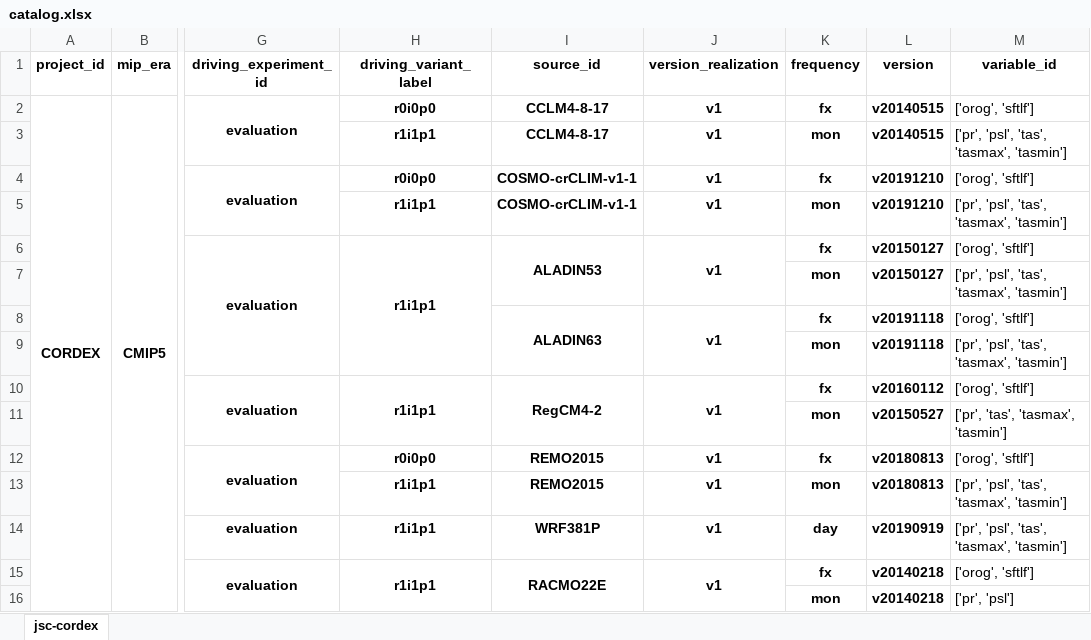
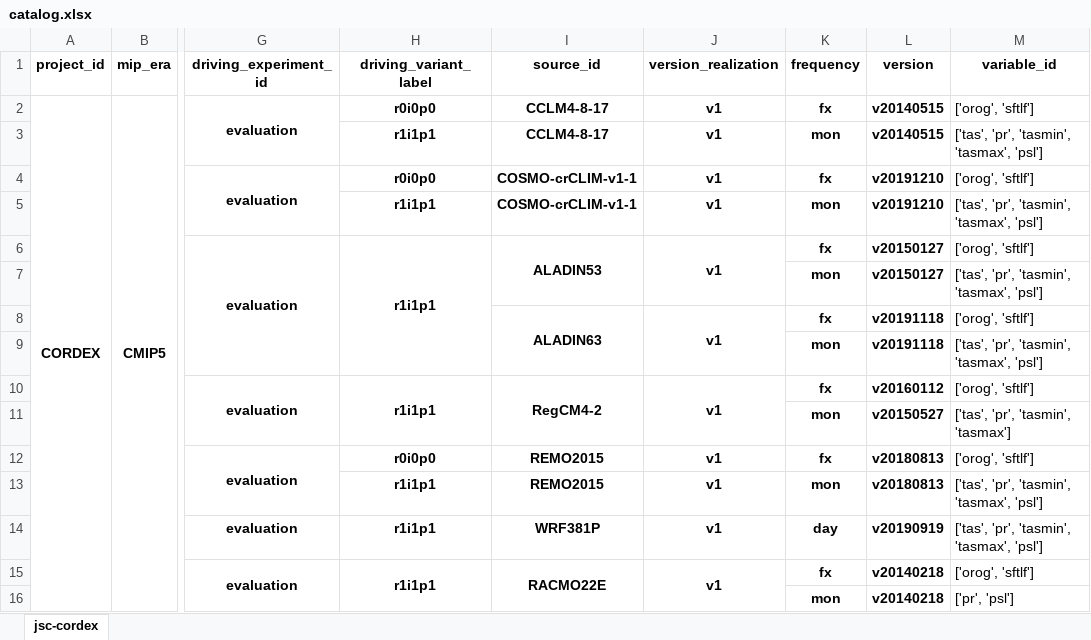
Before and after one commit to larsbuntemeyer/joint-evaluation, an Excel workbook: catalog.xlsx, sheet jsc-cordex, drawn as a sheet; only a part is shown, gaps mark what is left out; values as stored, in another font and other column widths than the file's, no borders; the diff covers the shown part only; the diff names each change by its address in the sheet, - before the commit and + after, or states it on an @@ line.

```diff
--- a/catalog.xlsx (sheet jsc-cordex)
+++ b/catalog.xlsx (sheet jsc-cordex)
-M3 (variable_id): ['pr', 'psl', 'tas', 'tasmax', 'tasmin']
+M3 (variable_id): ['tas', 'pr', 'tasmin', 'tasmax', 'psl']
-M5 (variable_id): ['pr', 'psl', 'tas', 'tasmax', 'tasmin']
+M5 (variable_id): ['tas', 'pr', 'tasmin', 'tasmax', 'psl']
-M7 (variable_id): ['pr', 'psl', 'tas', 'tasmax', 'tasmin']
+M7 (variable_id): ['tas', 'pr', 'tasmin', 'tasmax', 'psl']
-M9 (variable_id): ['pr', 'psl', 'tas', 'tasmax', 'tasmin']
+M9 (variable_id): ['tas', 'pr', 'tasmin', 'tasmax', 'psl']
-M11 (variable_id): ['pr', 'tas', 'tasmax', 'tasmin']
+M11 (variable_id): ['tas', 'pr', 'tasmin', 'tasmax']
-M13:M14 (variable_id): ['pr', 'psl', 'tas', 'tasmax', 'tasmin']
+M13:M14 (variable_id): ['tas', 'pr', 'tasmin', 'tasmax', 'psl']
```
Also changed, not shown: 2 added rows, 2 removed rows, 125 edited cells and merged cells elsewhere in this sheet.
